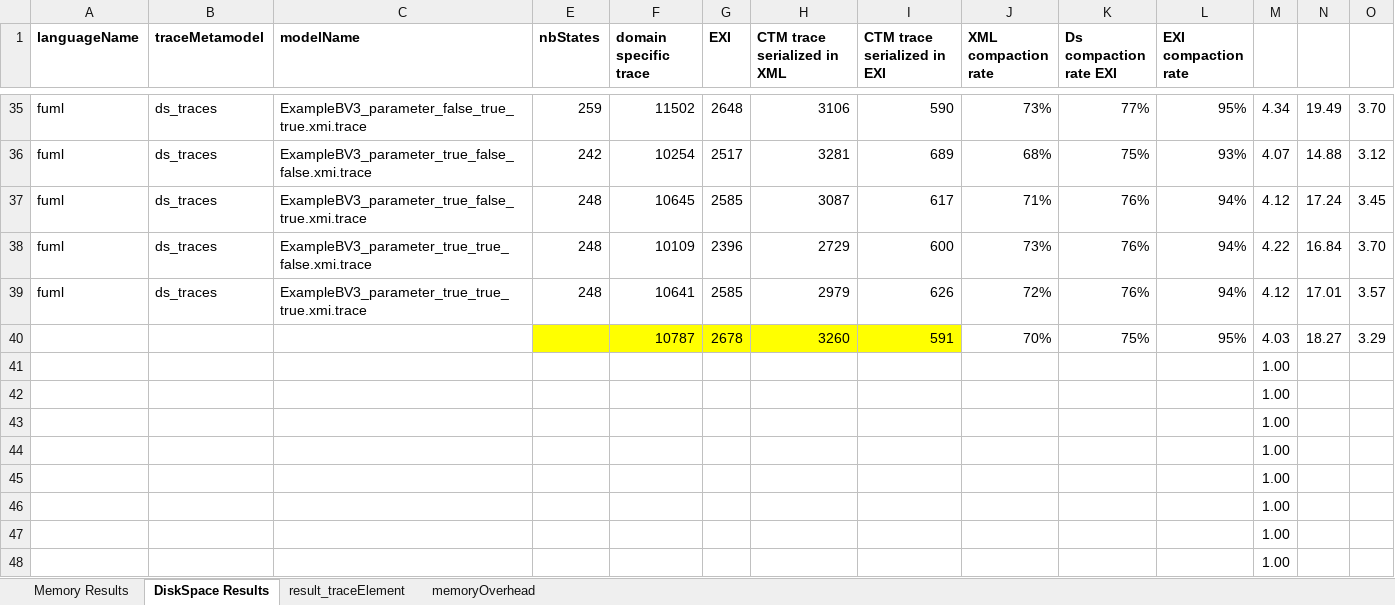
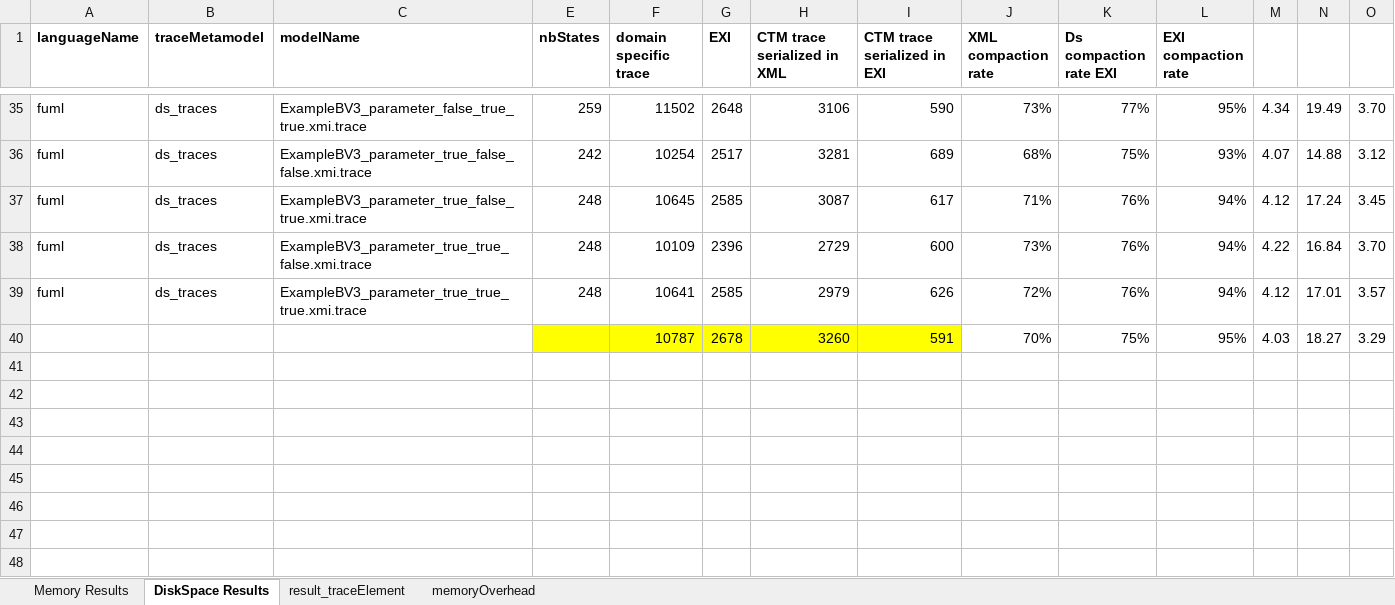
Before and after one commit to MDSEGroup/TraceCompaction, an Excel workbook: Traceconstruction/benchmark/results-memory/experiments.xlsx, sheet DiskSpace Results, drawn as a sheet; only a part is shown, gaps mark what is left out; values as stored, in another font and other column widths than the file's, no borders; charts and pictures and table styles not drawn; the diff names each change by its address in the sheet, - before the commit and + after, or states it on an @@ line.

Commit message:
add new experiments file

```diff
--- a/Traceconstruction/benchmark/results-memory/experiments.xlsx (sheet DiskSpace Results)
+++ b/Traceconstruction/benchmark/results-memory/experiments.xlsx (sheet DiskSpace Results)
-row 41:  |  |  |  |  |  |  |  |  |  |  | 1.00
-row 42:  |  |  |  |  |  |  |  |  |  |  | 1.00
-row 43:  |  |  |  |  |  |  |  |  |  |  | 1.00
-row 44:  |  |  |  |  |  |  |  |  |  |  | 1.00
-row 45:  |  |  |  |  |  |  |  |  |  |  | 1.00
-row 46:  |  |  |  |  |  |  |  |  |  |  | 1.00
-row 47:  |  |  |  |  |  |  |  |  |  |  | 1.00
-row 48:  |  |  |  |  |  |  |  |  |  |  | 1.00
```
Also changed, not shown: charts or pictures.
